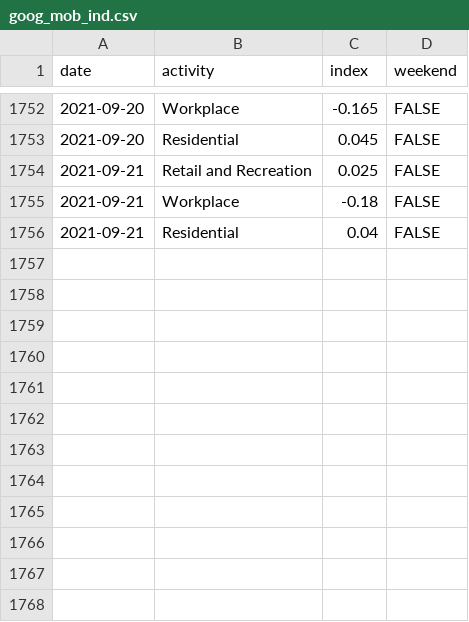
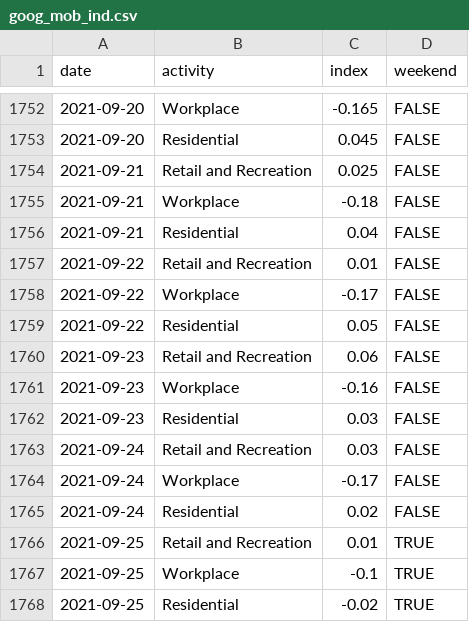
Before and after one commit to ercbk/IndianaCOVID19TrackerData, a CSV file: inst/extdata/goog_mob_ind.csv, drawn as a sheet; only a part is shown, gaps mark what is left out.

```diff
--- a/inst/extdata/goog_mob_ind.csv
+++ b/inst/extdata/goog_mob_ind.csv
@@ -1756 +1756,13 @@ date,activity,index,weekend
 2021-09-21,Residential,0.04,FALSE
+2021-09-22,Retail and Recreation,0.01,FALSE
+2021-09-22,Workplace,-0.17,FALSE
+2021-09-22,Residential,0.05,FALSE
+2021-09-23,Retail and Recreation,0.06,FALSE
+2021-09-23,Workplace,-0.16,FALSE
+2021-09-23,Residential,0.03,FALSE
+2021-09-24,Retail and Recreation,0.03,FALSE
+2021-09-24,Workplace,-0.17,FALSE
+2021-09-24,Residential,0.02,FALSE
+2021-09-25,Retail and Recreation,0.01,TRUE
+2021-09-25,Workplace,-0.1,TRUE
+2021-09-25,Residential,-0.02,TRUE
```
Also changed, not shown: inst/extdata/age_cases_heat.csv, inst/extdata/age_death_line.csv, 24 other files.
